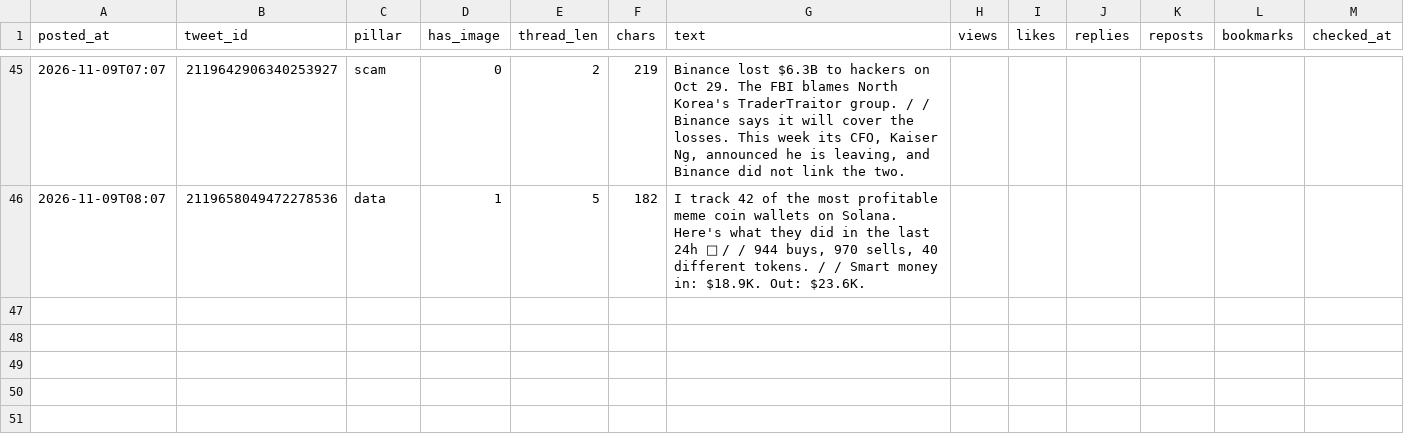
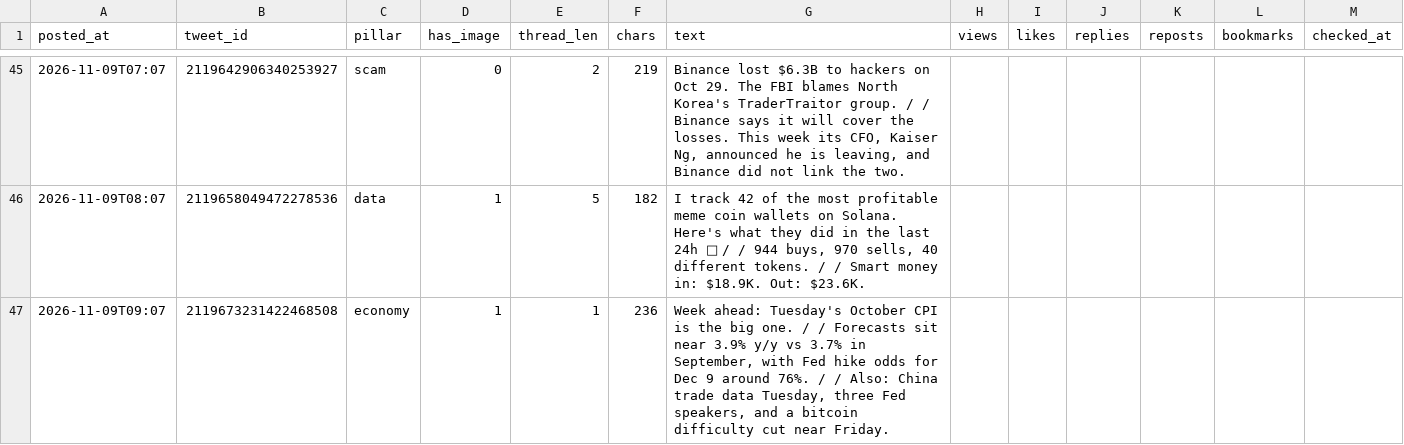
Before and after one commit to issambkkal/x-meme-desk, a CSV file: analytics/posts.csv, drawn as a sheet; only a part is shown, gaps mark what is left out; the diff names each change by its address in the sheet, - before the commit and + after, or states it on an @@ line.

```diff
--- a/analytics/posts.csv
+++ b/analytics/posts.csv
+row 47: 2026-11-09T09:07 | 2119673231422468508 | economy | 1 | 1 | 236 | Week ahead: Tuesday's October CPI is the big one. / / Forecasts sit near 3.9% y/y vs 3.7% in September, with Fed hike odds for Dec 9 around 76%. / / Also: China trade data Tuesday, three Fed speakers, and a bitcoin difficulty cut near Friday.
```
Also changed, not shown: 3 other files.
